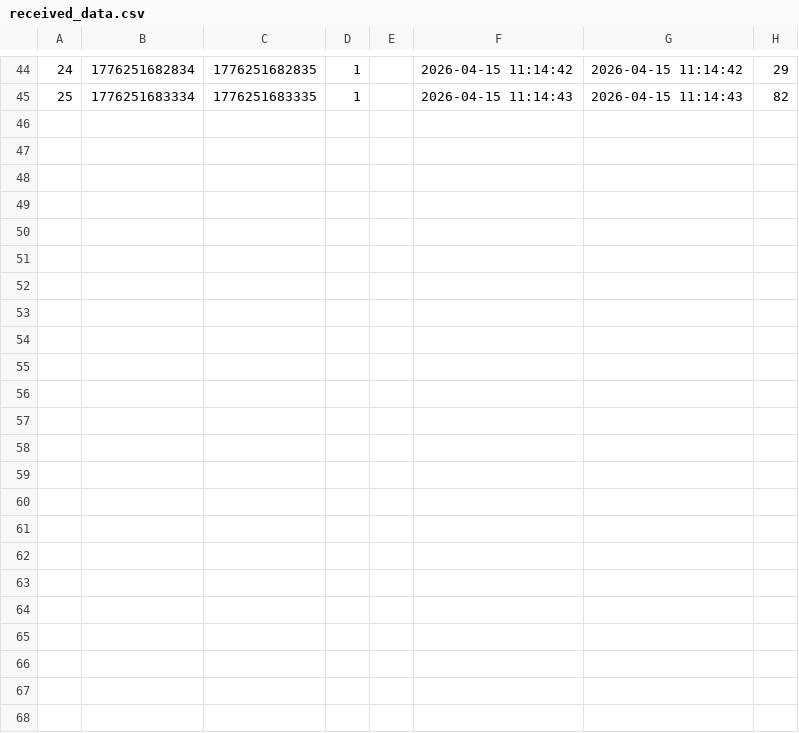
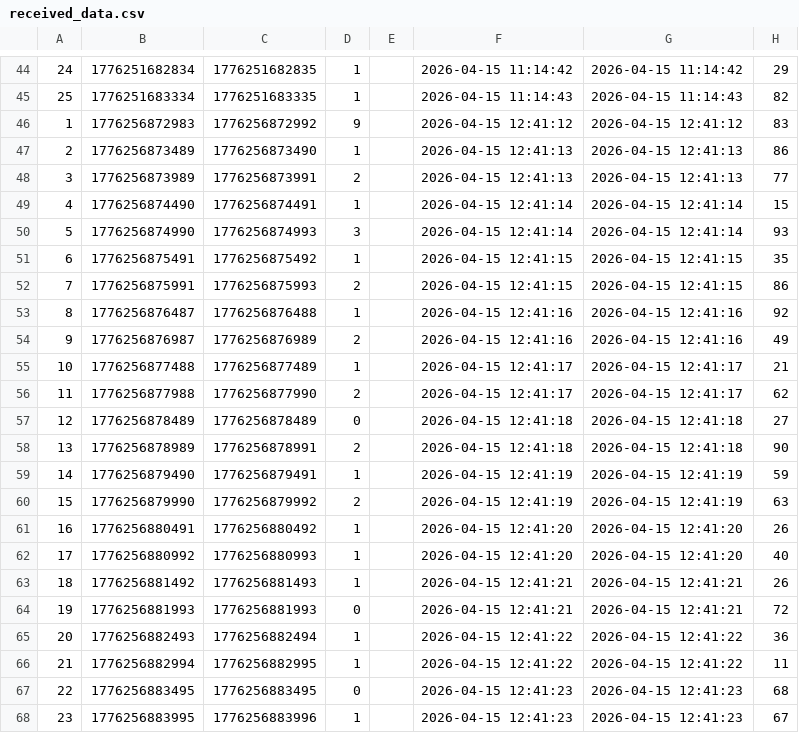
Before and after one commit to SlimShaker/Digital-twin, a CSV file: data/received_data.csv, drawn as a sheet; only a part is shown, gaps mark what is left out; the diff names each change by its address in the sheet, - before the commit and + after, or states it on an @@ line.

```diff
--- a/data/received_data.csv
+++ b/data/received_data.csv
+row 46: 1 | 1776256872983 | 1776256872992 | 9 |  | 2026-04-15 12:41:12 | 2026-04-15 12:41:12 | 83
+row 47: 2 | 1776256873489 | 1776256873490 | 1 |  | 2026-04-15 12:41:13 | 2026-04-15 12:41:13 | 86
+row 48: 3 | 1776256873989 | 1776256873991 | 2 |  | 2026-04-15 12:41:13 | 2026-04-15 12:41:13 | 77
+row 49: 4 | 1776256874490 | 1776256874491 | 1 |  | 2026-04-15 12:41:14 | 2026-04-15 12:41:14 | 15
+row 50: 5 | 1776256874990 | 1776256874993 | 3 |  | 2026-04-15 12:41:14 | 2026-04-15 12:41:14 | 93
+row 51: 6 | 1776256875491 | 1776256875492 | 1 |  | 2026-04-15 12:41:15 | 2026-04-15 12:41:15 | 35
+row 52: 7 | 1776256875991 | 1776256875993 | 2 |  | 2026-04-15 12:41:15 | 2026-04-15 12:41:15 | 86
+row 53: 8 | 1776256876487 | 1776256876488 | 1 |  | 2026-04-15 12:41:16 | 2026-04-15 12:41:16 | 92
+row 54: 9 | 1776256876987 | 1776256876989 | 2 |  | 2026-04-15 12:41:16 | 2026-04-15 12:41:16 | 49
+row 55: 10 | 1776256877488 | 1776256877489 | 1 |  | 2026-04-15 12:41:17 | 2026-04-15 12:41:17 | 21
+row 56: 11 | 1776256877988 | 1776256877990 | 2 |  | 2026-04-15 12:41:17 | 2026-04-15 12:41:17 | 62
+row 57: 12 | 1776256878489 | 1776256878489 | 0 |  | 2026-04-15 12:41:18 | 2026-04-15 12:41:18 | 27
+row 58: 13 | 1776256878989 | 1776256878991 | 2 |  | 2026-04-15 12:41:18 | 2026-04-15 12:41:18 | 90
+row 59: 14 | 1776256879490 | 1776256879491 | 1 |  | 2026-04-15 12:41:19 | 2026-04-15 12:41:19 | 59
+row 60: 15 | 1776256879990 | 1776256879992 | 2 |  | 2026-04-15 12:41:19 | 2026-04-15 12:41:19 | 63
+row 61: 16 | 1776256880491 | 1776256880492 | 1 |  | 2026-04-15 12:41:20 | 2026-04-15 12:41:20 | 26
+row 62: 17 | 1776256880992 | 1776256880993 | 1 |  | 2026-04-15 12:41:20 | 2026-04-15 12:41:20 | 40
+row 63: 18 | 1776256881492 | 1776256881493 | 1 |  | 2026-04-15 12:41:21 | 2026-04-15 12:41:21 | 26
+row 64: 19 | 1776256881993 | 1776256881993 | 0 |  | 2026-04-15 12:41:21 | 2026-04-15 12:41:21 | 72
+row 65: 20 | 1776256882493 | 1776256882494 | 1 |  | 2026-04-15 12:41:22 | 2026-04-15 12:41:22 | 36
+row 66: 21 | 1776256882994 | 1776256882995 | 1 |  | 2026-04-15 12:41:22 | 2026-04-15 12:41:22 | 11
+row 67: 22 | 1776256883495 | 1776256883495 | 0 |  | 2026-04-15 12:41:23 | 2026-04-15 12:41:23 | 68
+row 68: 23 | 1776256883995 | 1776256883996 | 1 |  | 2026-04-15 12:41:23 | 2026-04-15 12:41:23 | 67
```
Also changed, not shown: 2 other files.
